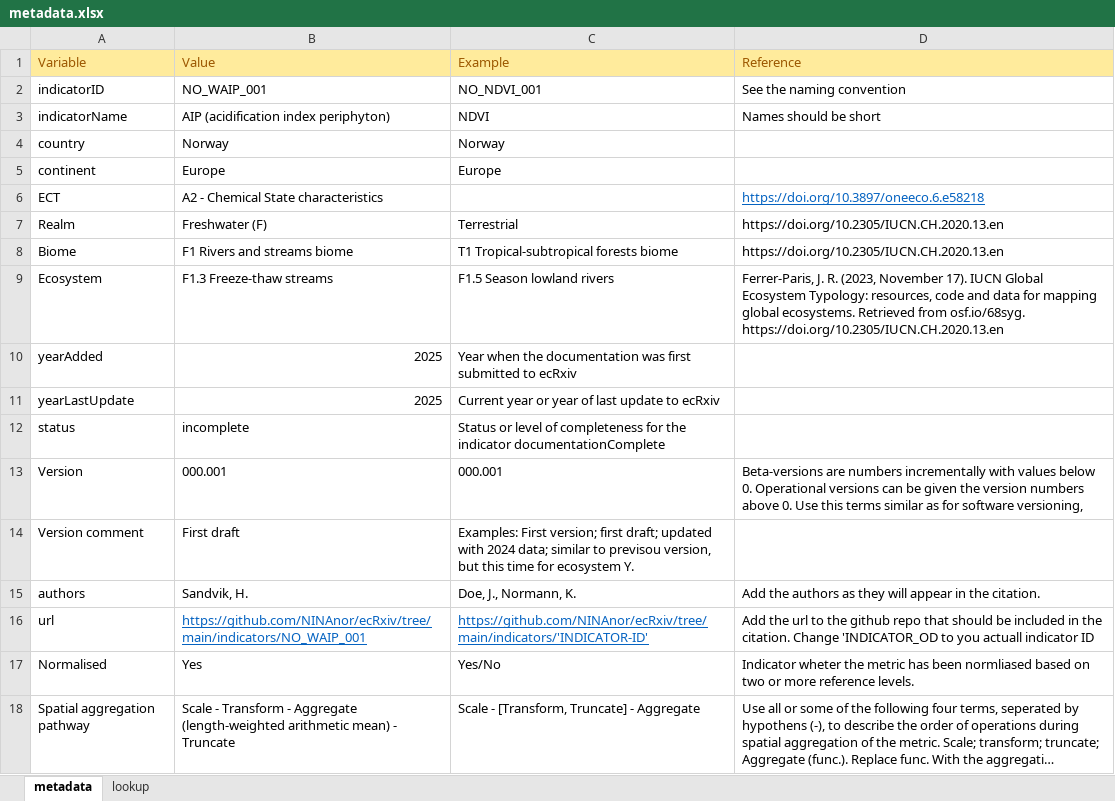
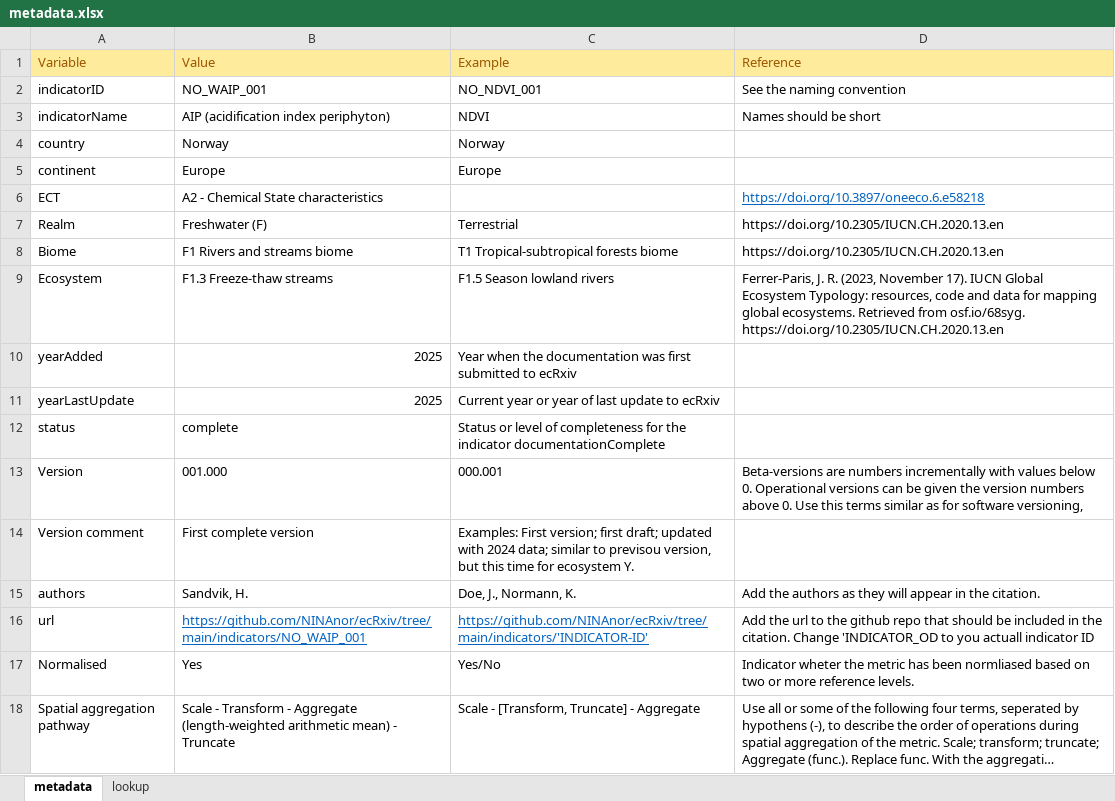
Before and after one commit to NINAnor/ecRxiv, an Excel workbook: indicators/NO_WAIP_001/metadata.xlsx, sheet metadata, drawn as a sheet; long unchanged cells end in …; values as stored, in another font and other column widths than the file's, no borders; the diff names each change by its address in the sheet, - before the commit and + after, or states it on an @@ line.

Commit message:
version number upgraded to 001.000

```diff
--- a/indicators/NO_WAIP_001/metadata.xlsx (sheet metadata)
+++ b/indicators/NO_WAIP_001/metadata.xlsx (sheet metadata)
-B12 (Value): incomplete
+B12 (Value): complete
-B13 (Value): 000.001
+B13 (Value): 001.000
-B14 (Value): First draft
+B14 (Value): First complete version
```
Also changed, not shown: indicators/NO_WAMI_001/metadata.xlsx, indicators/NO_WPIT_001/metadata.xlsx, 6 other files.
